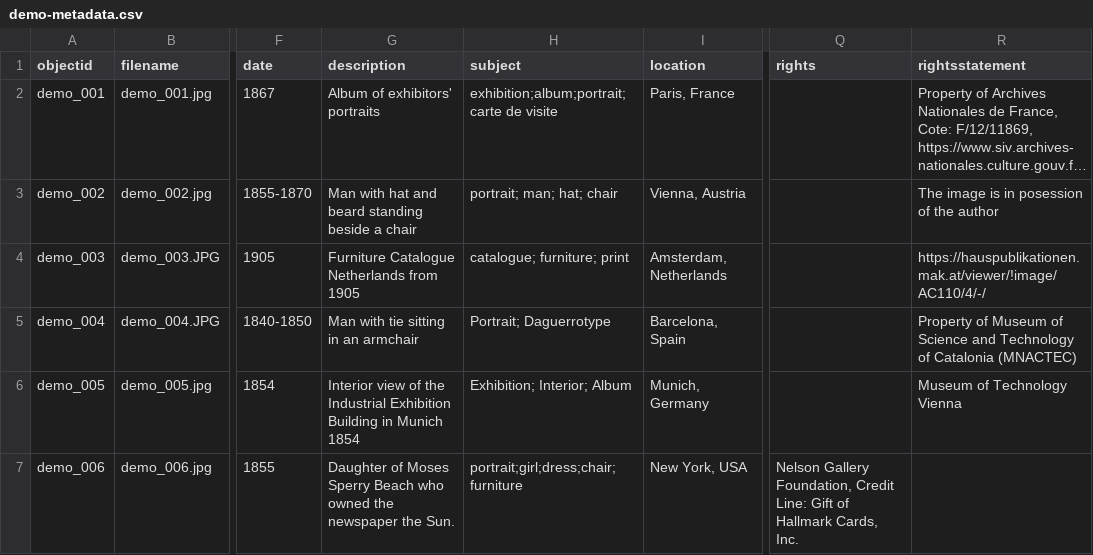
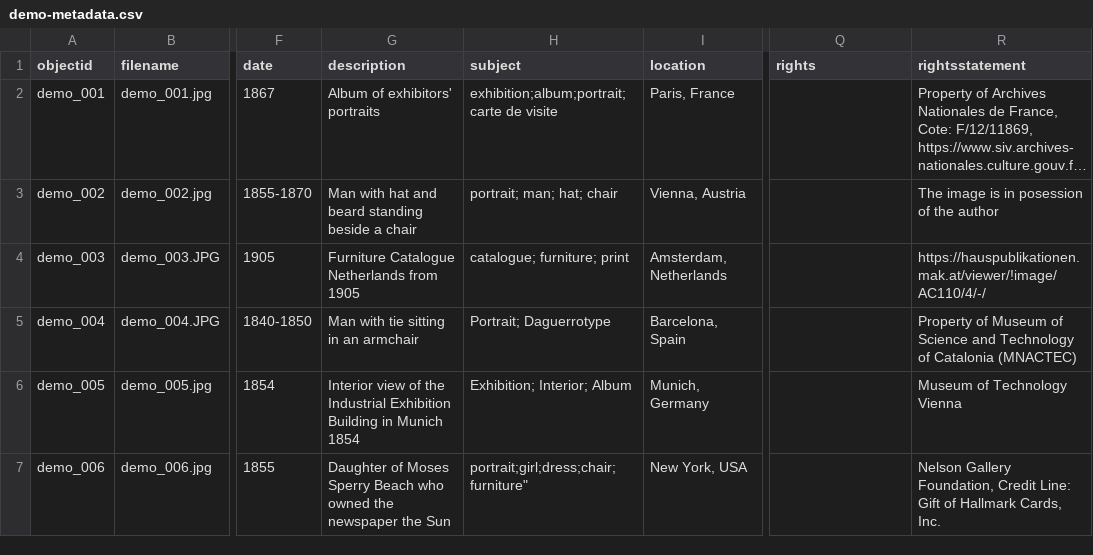
Before and after one commit to Fraukindermann/Mapping-Thonet, a CSV file: _data/demo-metadata.csv, drawn as a sheet; only a part is shown, gaps mark what is left out; long unchanged cells end in …; the diff names each change by its address in the sheet, - before the commit and + after, or states it on an @@ line.

Commit message:
Update demo-metadata.csv

```diff
--- a/_data/demo-metadata.csv
+++ b/_data/demo-metadata.csv
-G7 (description): …newspaper the Sun.
+G7 (description): …newspaper the Sun
-H7 (subject): portrait;girl;dress;chair;furniture
+H7 (subject): portrait;girl;dress;chair;furniture"
-Q7 (rights): Nelson Gallery Foundation, Credit Line: Gift of Hallmark Cards, Inc.
+Q7 (rights): (empty)
-R7 (rightsstatement): (empty)
+R7 (rightsstatement): Nelson Gallery Foundation, Credit Line: Gift of Hallmark Cards, Inc.
```
